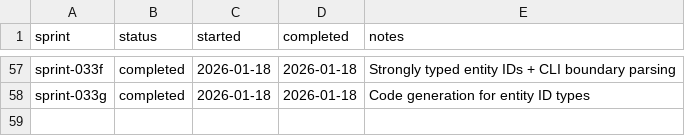
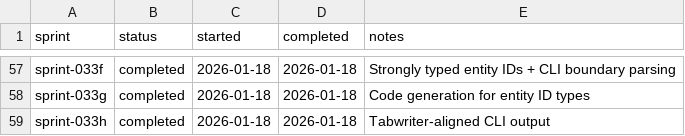
Before and after one commit to TheFellow/go-modular-monolith, a CSV file: .ai/sprints/ledger.csv, drawn as a sheet; only a part is shown, gaps mark what is left out.

Commit message:
Complete sprint 033h: Add tabwriter-based CLI output alignment.

```diff
--- a/.ai/sprints/ledger.csv
+++ b/.ai/sprints/ledger.csv
@@ -58 +58,2 @@ sprint-033f,completed,2026-01-18,2026-01-18,Strongly typed entity IDs + CLI boun
 sprint-033g,completed,2026-01-18,2026-01-18,Code generation for entity ID types
+sprint-033h,completed,2026-01-18,2026-01-18,Tabwriter-aligned CLI output
```
Also changed, not shown: 9 other files.
